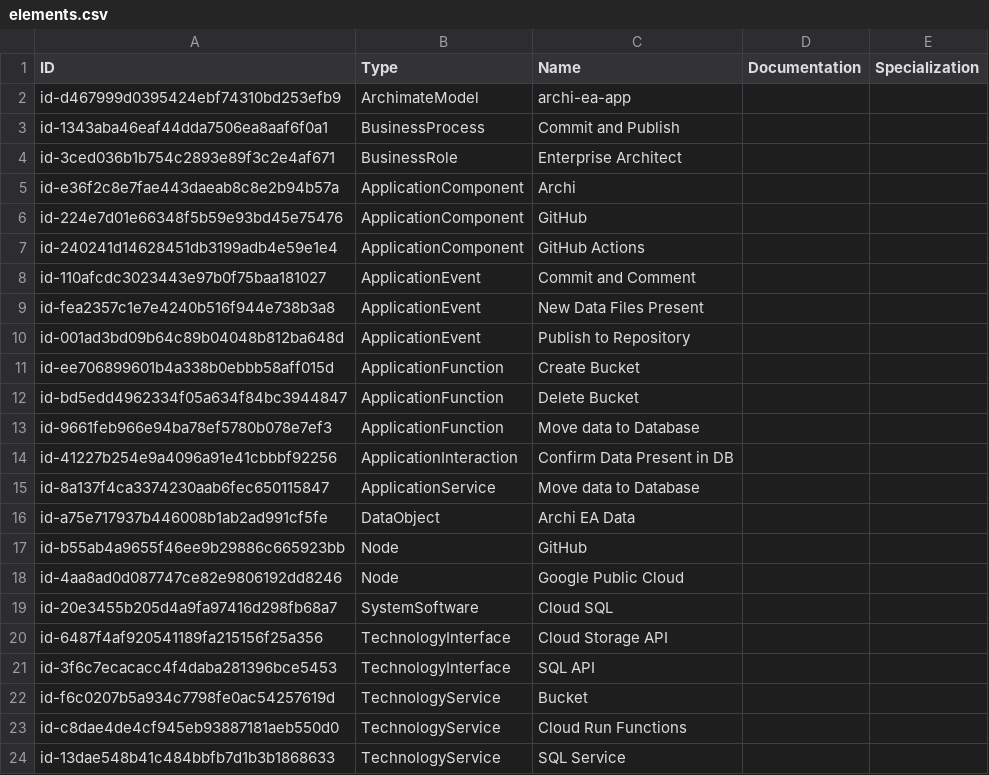
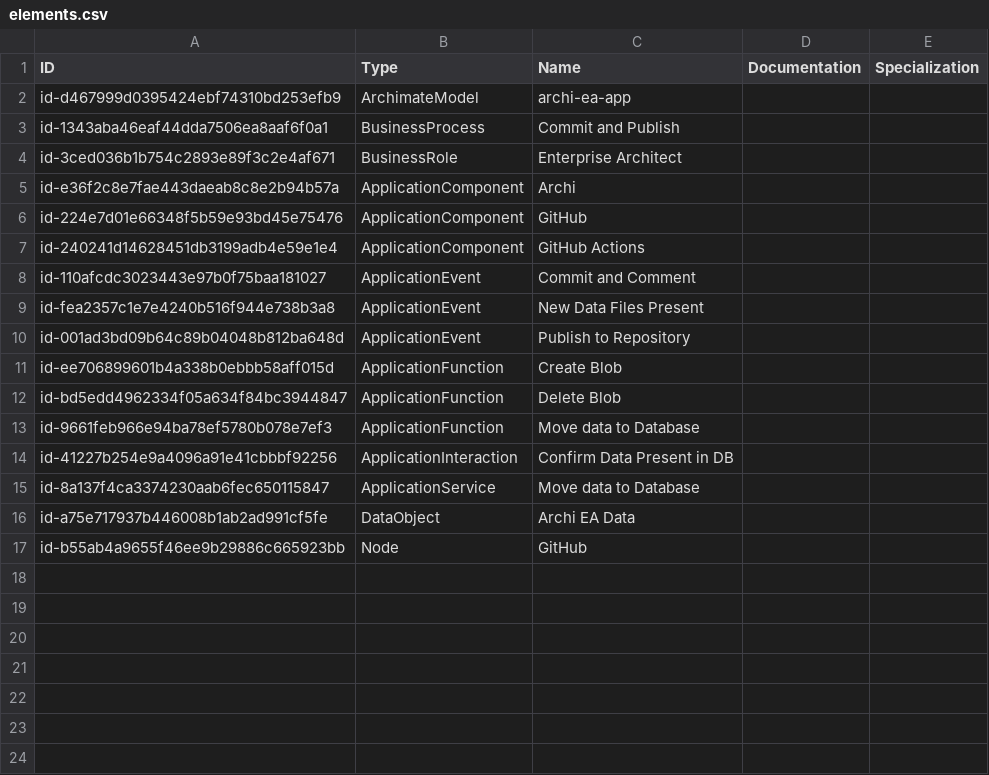
Before and after one commit to eott0605/archi-ea-app, a CSV file: elements.csv, drawn as a sheet.

```diff
--- a/elements.csv
+++ b/elements.csv
@@ -10,4 +10,4 @@
 "id-001ad3bd09b64c89b04048b812ba648d","ApplicationEvent","Publish to Repository","",""
-"id-ee706899601b4a338b0ebbb58aff015d","ApplicationFunction","Create Bucket","",""
-"id-bd5edd4962334f05a634f84bc3944847","ApplicationFunction","Delete Bucket","",""
+"id-ee706899601b4a338b0ebbb58aff015d","ApplicationFunction","Create Blob","",""
+"id-bd5edd4962334f05a634f84bc3944847","ApplicationFunction","Delete Blob","",""
 "id-9661feb966e94ba78ef5780b078e7ef3","ApplicationFunction","Move data to Database","",""
@@ -17,8 +17 @@
 "id-b55ab4a9655f46ee9b29886c665923bb","Node","GitHub","",""
-"id-4aa8ad0d087747ce82e9806192dd8246","Node","Google Public Cloud","",""
-"id-20e3455b205d4a9fa97416d298fb68a7","SystemSoftware","Cloud SQL","",""
-"id-6487f4af920541189fa215156f25a356","TechnologyInterface","Cloud Storage API","",""
-"id-3f6c7ecacacc4f4daba281396bce5453","TechnologyInterface","SQL API","",""
-"id-f6c0207b5a934c7798fe0ac54257619d","TechnologyService","Bucket","",""
-"id-c8dae4de4cf945eb93887181aeb550d0","TechnologyService","Cloud Run Functions","",""
-"id-13dae548b41c484bbfb7d1b3b1868633","TechnologyService","SQL Service","",""
```
Also changed, not shown: relations.csv, 1 other file.
